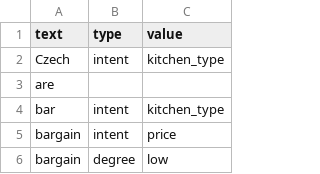
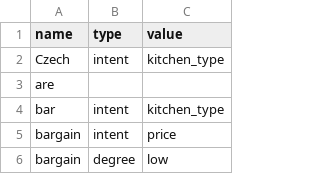
Before and after one commit to amirashiri/chatbot, a CSV file: eval_intents.csv, drawn as a sheet; only a part is shown.

Commit message:
data

```diff
--- a/eval_intents.csv
+++ b/eval_intents.csv
@@ -1,2 +1,2 @@
-text,type,value
+name,type,value
 Czech,intent,kitchen_type
```
